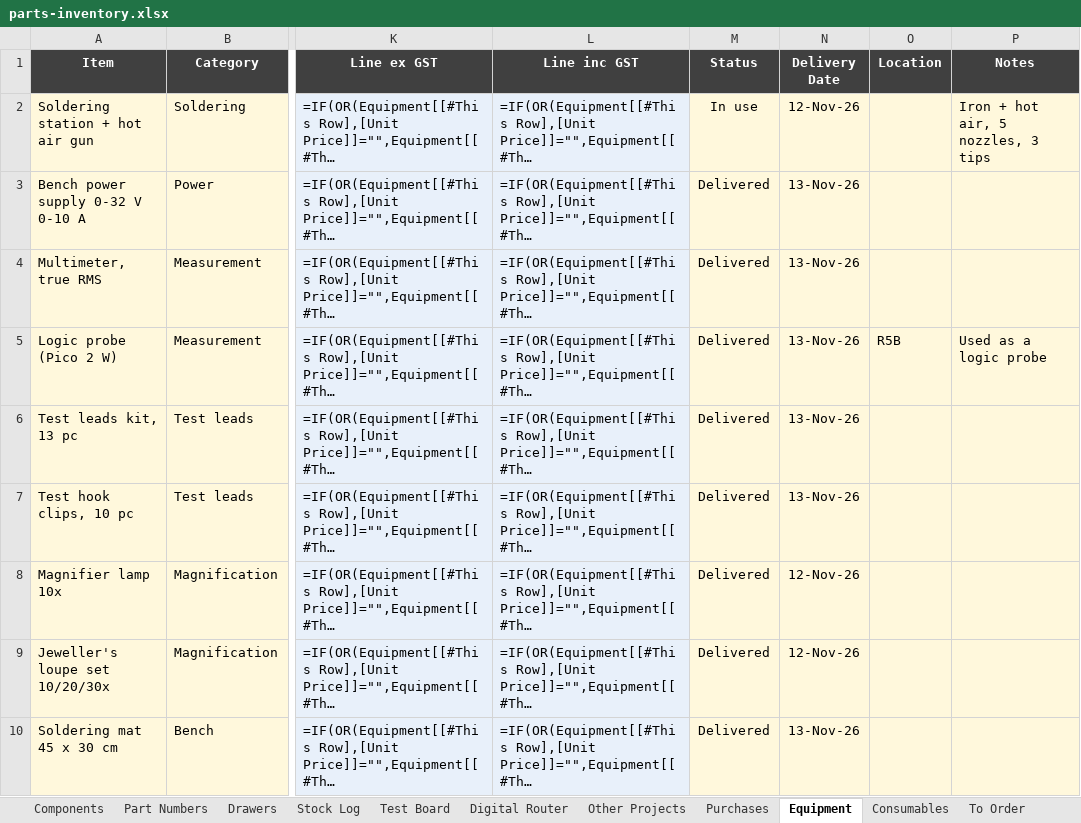
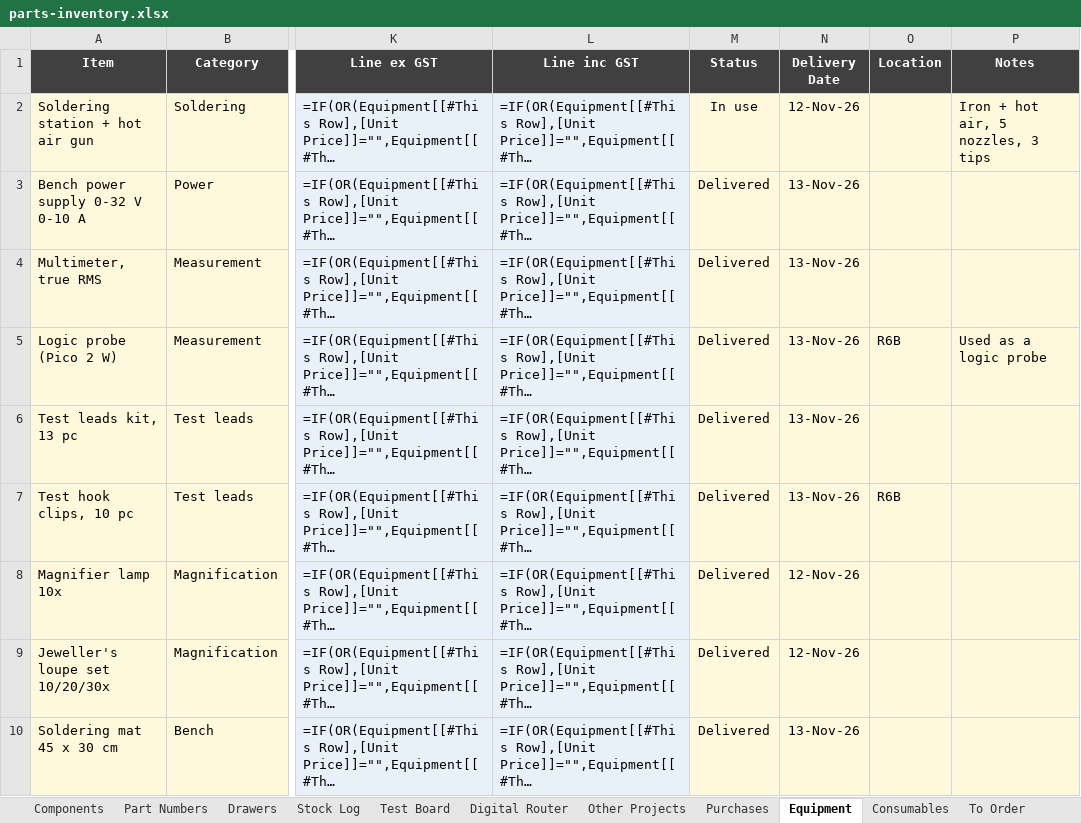
Before and after one commit to calris/Inventory, an Excel workbook: parts-inventory.xlsx, sheet Equipment, drawn as a sheet; only a part is shown, gaps mark what is left out; long unchanged cells end in …; values as stored, in another font and other column widths than the file's, no borders; formulas without a stored value are shown as written; conditional formats and table styles not drawn; the diff names each change by its address in the sheet, - before the commit and + after, or states it on an @@ line.

```diff
--- a/parts-inventory.xlsx (sheet Equipment)
+++ b/parts-inventory.xlsx (sheet Equipment)
-O5 (Location): R5B
+O5 (Location): R6B
-O7 (Location): (empty)
+O7 (Location): R6B
```
Also changed, not shown: sheet Components, sheet Stock Log, sheet Drawers.
